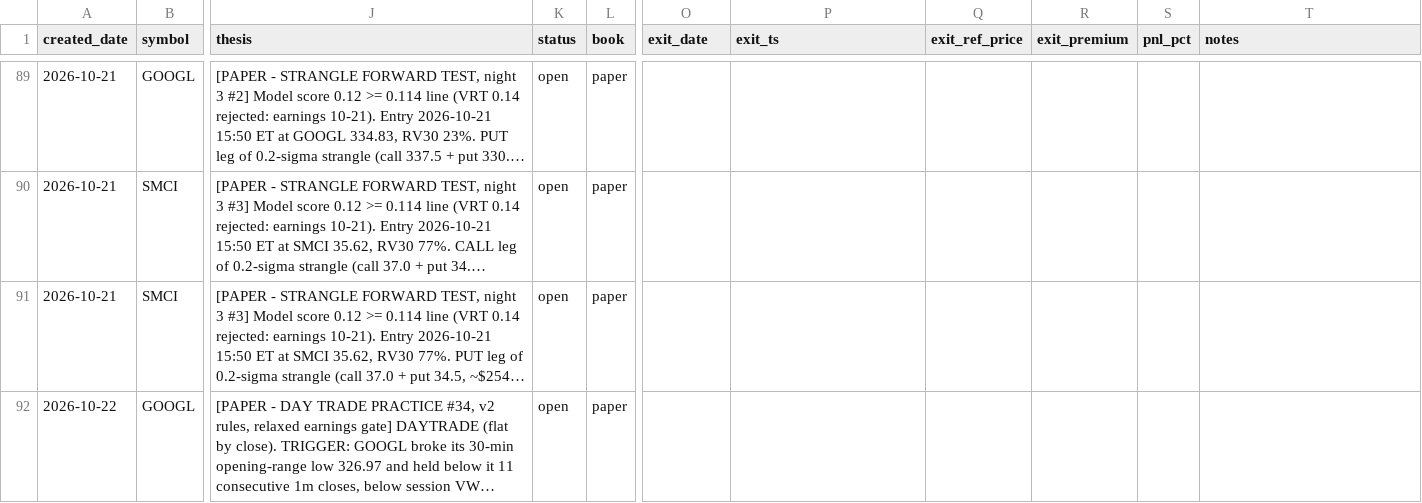
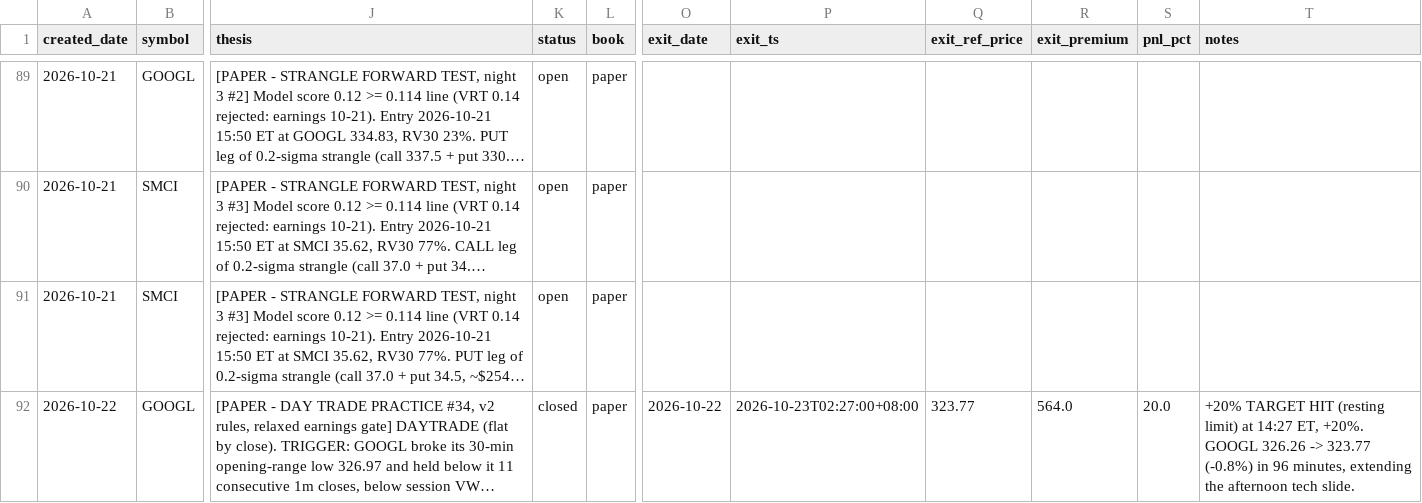
Before and after one commit to longansoju/options, a CSV file: data/recommendations.csv, drawn as a sheet; only a part is shown, gaps mark what is left out; long unchanged cells end in …; the diff names each change by its address in the sheet, - before the commit and + after, or states it on an @@ line.

```diff
--- a/data/recommendations.csv
+++ b/data/recommendations.csv
-K92 (status): open
+K92 (status): closed
-O92 (exit_date): (empty)
+O92 (exit_date): 2026-10-22
-P92 (exit_ts): (empty)
+P92 (exit_ts): 2026-10-23T02:27:00+08:00
-Q92 (exit_ref_price): (empty)
+Q92 (exit_ref_price): 323.77
-R92 (exit_premium): (empty)
+R92 (exit_premium): 564.0
-S92 (pnl_pct): (empty)
+S92 (pnl_pct): 20.0
-T92 (notes): (empty)
+T92 (notes): +20% TARGET HIT (resting limit) at 14:27 ET, +20%. GOOGL 326.26 -> 323.77 (-0.8%) in 96 minutes, extending the afternoon tech slide.
```
